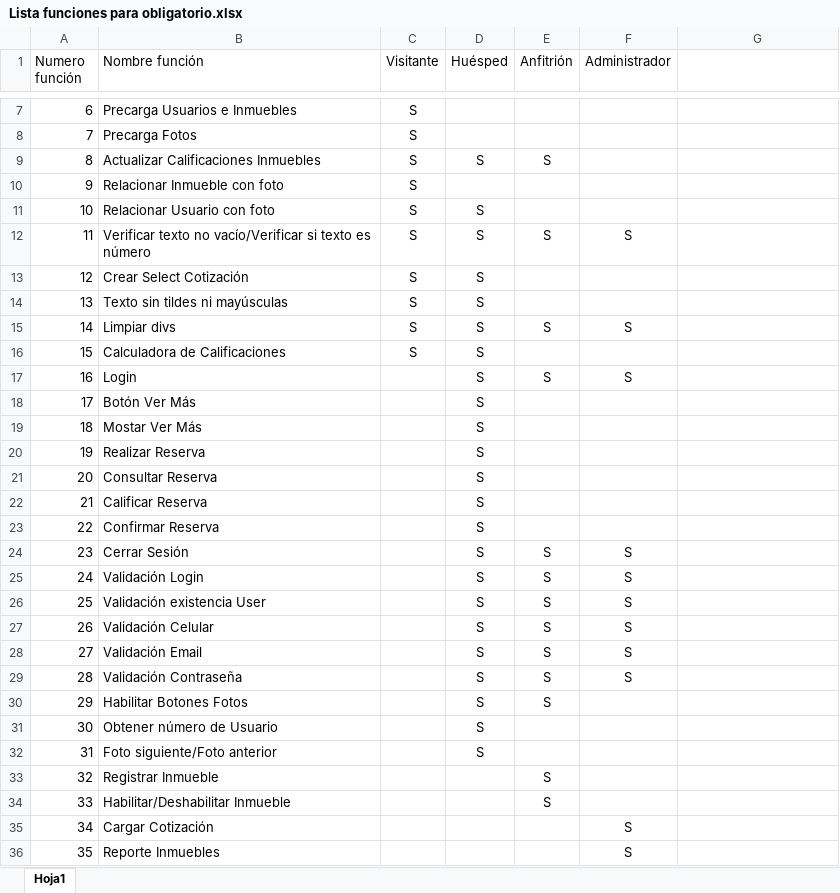
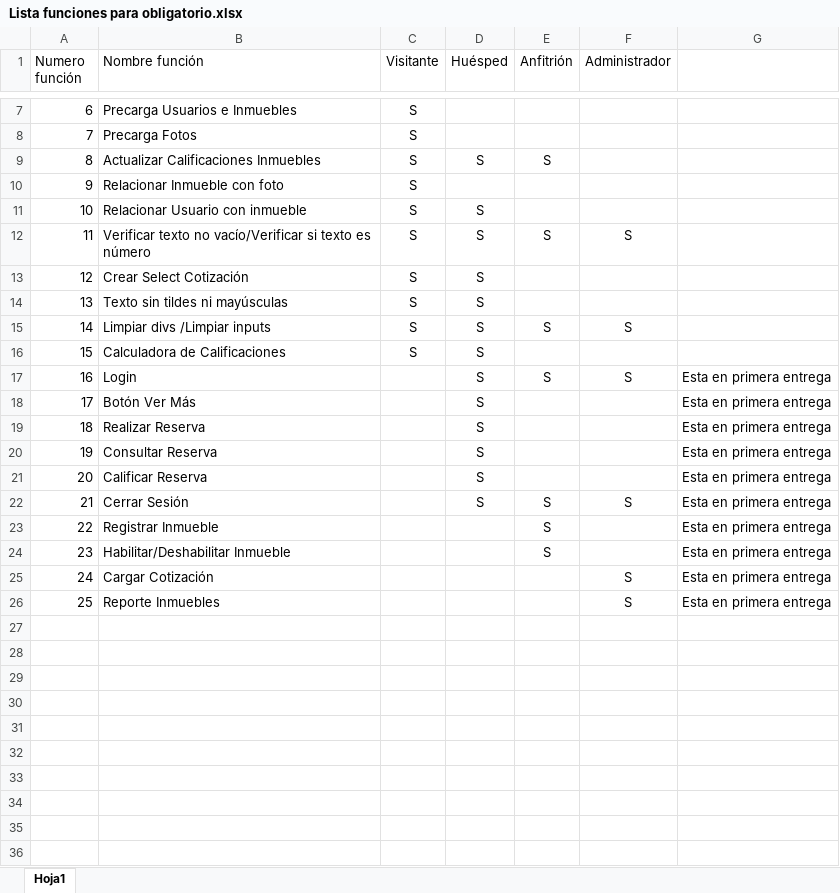
Before and after one commit to IamGGroot/Obligatorio-P1, an Excel workbook: OBLIGATORIO PARALELO/Lista funciones para obligatorio.xlsx, sheet Hoja1, drawn as a sheet; only a part is shown, gaps mark what is left out; values as stored, in another font and other column widths than the file's, no borders; removed rows and columns are numbered as before the commit, all else as after; the diff names each change by its address in the sheet, - before the commit and + after, or states it on an @@ line.

```diff
--- a/OBLIGATORIO PARALELO/Lista funciones para obligatorio.xlsx (sheet Hoja1)
+++ b/OBLIGATORIO PARALELO/Lista funciones para obligatorio.xlsx (sheet Hoja1)
-B11 (Nombre función): Relacionar Usuario con foto
+B11 (Nombre función): Relacionar Usuario con inmueble
-B15 (Nombre función): Limpiar divs
+B15 (Nombre función): Limpiar divs /Limpiar inputs
-G17:G18: (empty)
+G17:G18: Esta en primera entrega
-row 19: 18 | Mostar Ver Más |  | S
@@ column A (Numero función) renumbered from row 19 down @@
-G19:G21: (empty)
+G19:G21: Esta en primera entrega
-row 23: 22 | Confirmar Reserva |  | S
-G22: (empty)
+G22: Esta en primera entrega
-row 25: 24 | Validación Login |  | S | S | S
-row 26: 25 | Validación existencia User |  | S | S | S
-row 27: 26 | Validación Celular |  | S | S | S
-row 28: 27 | Validación Email |  | S | S | S
-row 29: 28 | Validación Contraseña |  | S | S | S
-row 30: 29 | Habilitar Botones Fotos |  | S | S
-row 31: 30 | Obtener número de Usuario |  | S
-row 32: 31 | Foto siguiente/Foto anterior |  | S
-G23:G26: (empty)
+G23:G26: Esta en primera entrega
```
Also changed, not shown: 1 other file.
